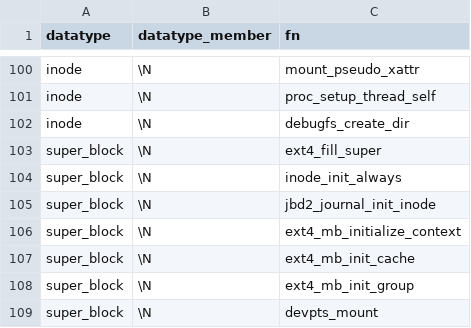
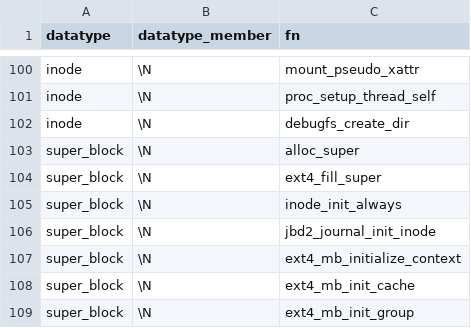
Before and after one commit to merlinscholz/lockdoc-tools, a CSV file: data/function_blacklist.csv, drawn as a sheet; only a part is shown, gaps mark what is left out; the shorter side is filled out with more unchanged rows.

Commit message:
Function Blacklist ++

```diff
--- a/data/function_blacklist.csv
+++ b/data/function_blacklist.csv
@@ -102,2 +102,3 @@ inode;\N;proc_setup_thread_self
 inode;\N;debugfs_create_dir
+super_block;\N;alloc_super
 super_block;\N;ext4_fill_super
```
